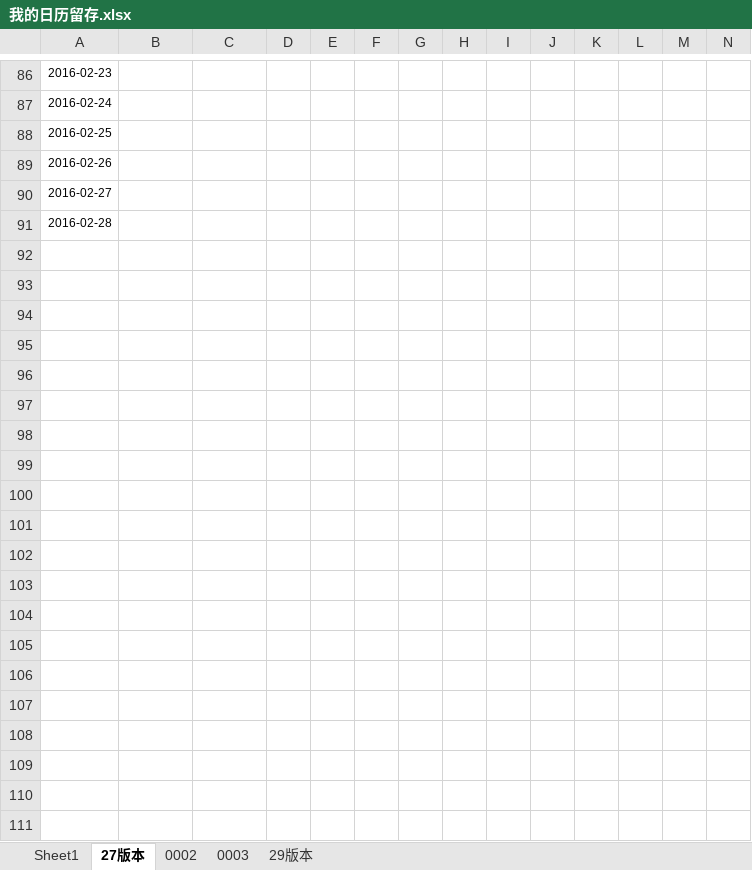
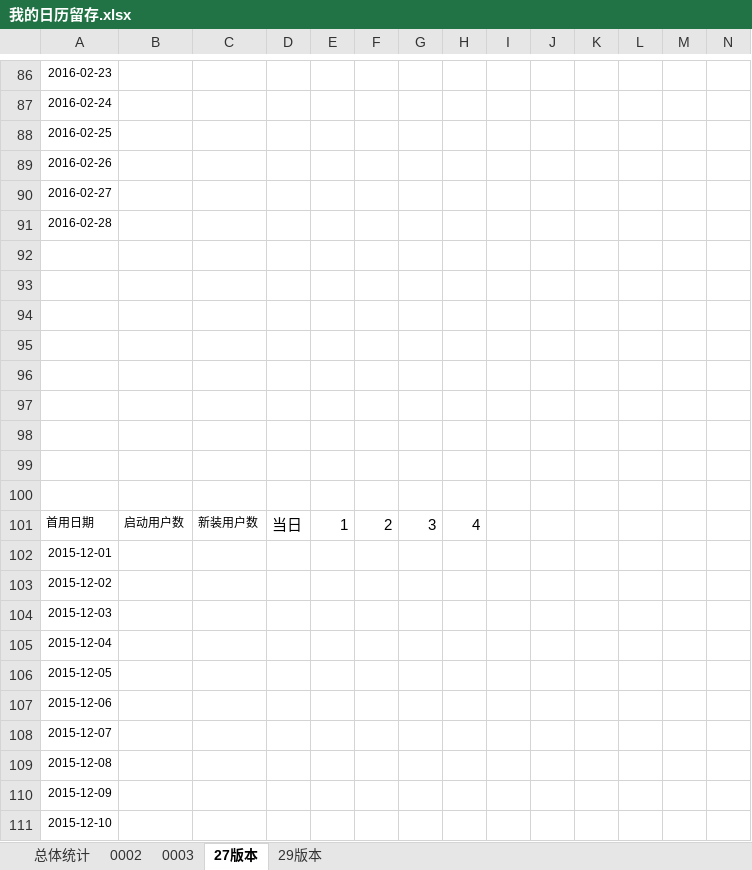
Before and after one commit to fanliaokeji/lvdun, an Excel workbook: dida/code/doc/我的日历留存.xlsx, sheet 27版本, drawn as a sheet; only a part is shown, gaps mark what is left out; values as stored, in another font and other column widths than the file's, no borders; rows hold the shown columns only; the diff covers the shown part only; the diff names each change by its address in the sheet, - before the commit and + after, or states it on an @@ line.

```diff
--- a/dida/code/doc/我的日历留存.xlsx (sheet 27版本)
+++ b/dida/code/doc/我的日历留存.xlsx (sheet 27版本)
-sheet tab: Sheet1
+sheet tab: 总体统计
@@ sheet tab order changed: 总体统计 | 0002 | 0003 | 27版本 | 29版本 @@
+row 92: (empty)
+row 93: (empty)
+row 94: (empty)
+row 95: (empty)
+row 96: (empty)
+row 97: (empty)
+row 98: (empty)
+row 99: (empty)
+row 100: (empty)
+row 101: 首用日期 | 启动用户数 | 新装用户数 | 当日 | 1 | 2 | 3 | 4
+row 102: 2015-12-01
+row 103: 2015-12-02
+row 104: 2015-12-03
+row 105: 2015-12-04
+row 106: 2015-12-05
+row 107: 2015-12-06
+row 108: 2015-12-07
+row 109: 2015-12-08
+row 110: 2015-12-09
+row 111: 2015-12-10
```
Also changed, not shown: 81 added rows elsewhere in this sheet, sheet 0003, sheet 总体统计, sheet 0002, charts or pictures.
